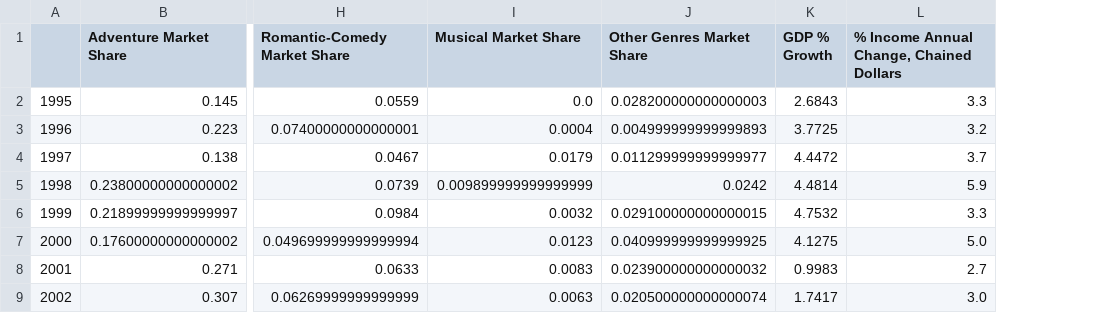
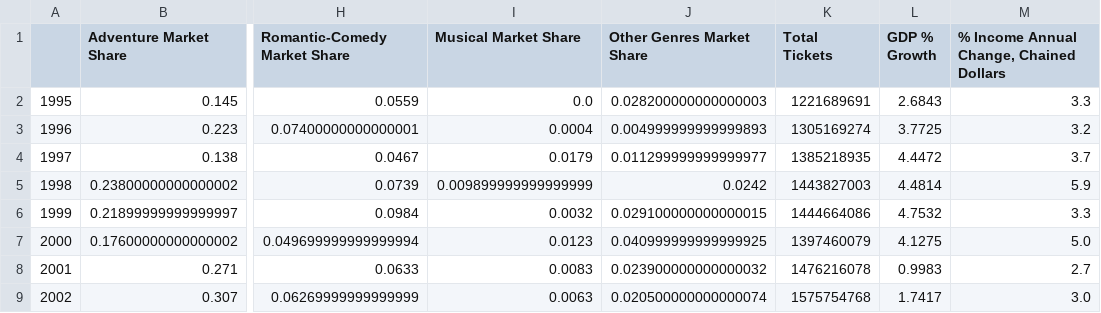
Before and after one commit to ss2944/data-sci, a CSV file: data.csv, drawn as a sheet; only a part is shown, gaps mark what is left out; the diff names each change by its address in the sheet, - before the commit and + after, or states it on an @@ line.

```diff
--- a/data.csv
+++ b/data.csv
+column K (Total Tickets), rows 2-9: 1221689691 | 1305169274 | 1385218935 | 1443827003 | 1444664086 | 1397460079 | 1476216078 | 1575754768
```
Also changed, not shown: 4 other files.
